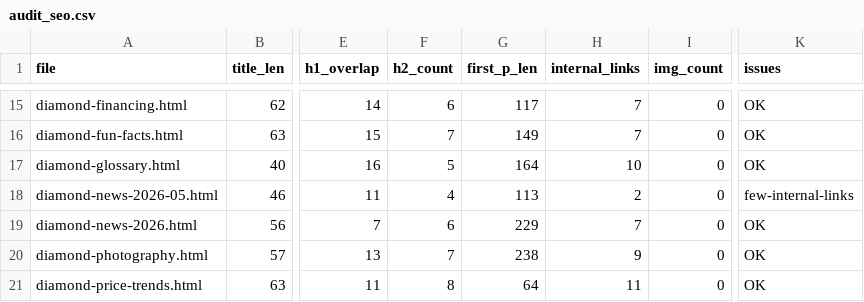
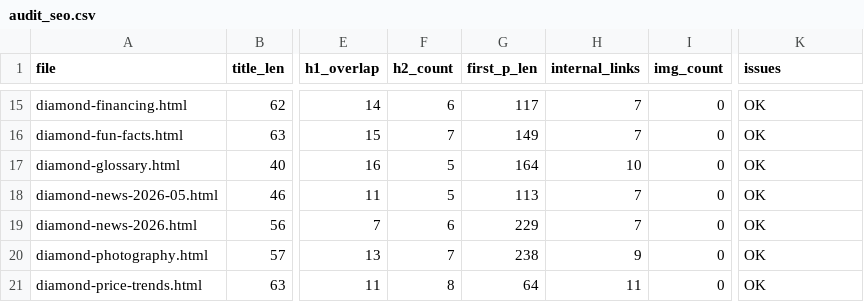
Before and after one commit to expertise88864/brilliancelab, a CSV file: audit_seo.csv, drawn as a sheet; only a part is shown, gaps mark what is left out; the diff covers the shown part only; the diff names each change by its address in the sheet, - before the commit and + after, or states it on an @@ line.

```diff
--- a/audit_seo.csv
+++ b/audit_seo.csv
-F18 (h2_count): 4
+F18 (h2_count): 5
-H18 (internal_links): 2
+H18 (internal_links): 7
-K18 (issues): few-internal-links
+K18 (issues): OK
```
Also changed, not shown: 18 edited cells elsewhere in this file, 8 other files.
